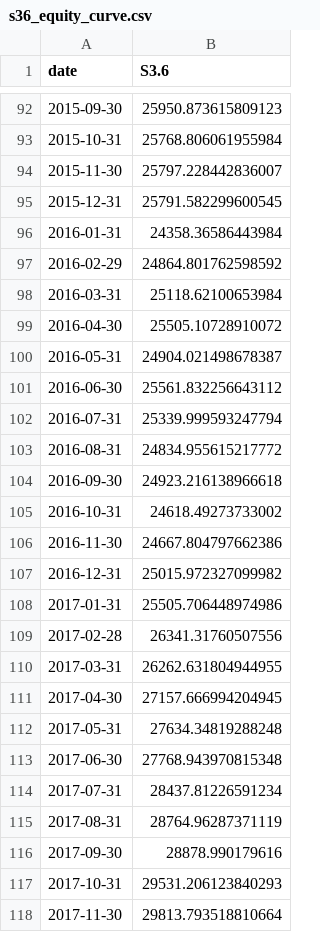
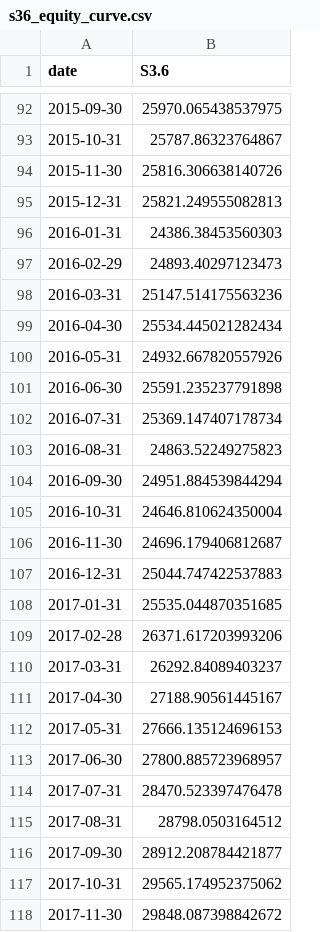
Before and after one commit to ignasigarciamartine-arch/systematic-taa-paper, a CSV file: data/outputs/s36_equity_curve.csv, drawn as a sheet; only a part is shown, gaps mark what is left out; the diff covers the shown part only.

```diff
--- a/data/outputs/s36_equity_curve.csv
+++ b/data/outputs/s36_equity_curve.csv
@@ -92,27 +92,27 @@ date,S3.6
-2015-09-30,25950.873615809123
-2015-10-31,25768.806061955984
-2015-11-30,25797.228442836007
-2015-12-31,25791.582299600545
-2016-01-31,24358.36586443984
-2016-02-29,24864.801762598592
-2016-03-31,25118.62100653984
-2016-04-30,25505.10728910072
-2016-05-31,24904.021498678387
-2016-06-30,25561.832256643112
-2016-07-31,25339.999593247794
-2016-08-31,24834.955615217772
-2016-09-30,24923.216138966618
-2016-10-31,24618.49273733002
-2016-11-30,24667.804797662386
-2016-12-31,25015.972327099982
-2017-01-31,25505.706448974986
-2017-02-28,26341.31760507556
-2017-03-31,26262.631804944955
-2017-04-30,27157.666994204945
-2017-05-31,27634.34819288248
-2017-06-30,27768.943970815348
-2017-07-31,28437.81226591234
-2017-08-31,28764.96287371119
-2017-09-30,28878.990179616
-2017-10-31,29531.206123840293
-2017-11-30,29813.793518810664
+2015-09-30,25970.065438537975
+2015-10-31,25787.86323764867
+2015-11-30,25816.306638140726
+2015-12-31,25821.249555082813
+2016-01-31,24386.38453560303
+2016-02-29,24893.40297123473
+2016-03-31,25147.514175563236
+2016-04-30,25534.445021282434
+2016-05-31,24932.667820557926
+2016-06-30,25591.235237791898
+2016-07-31,25369.147407178734
+2016-08-31,24863.52249275823
+2016-09-30,24951.884539844294
+2016-10-31,24646.810624350004
+2016-11-30,24696.179406812687
+2016-12-31,25044.747422537883
+2017-01-31,25535.044870351685
+2017-02-28,26371.617203993206
+2017-03-31,26292.84089403237
+2017-04-30,27188.90561445167
+2017-05-31,27666.135124696153
+2017-06-30,27800.885723968957
+2017-07-31,28470.523397476478
+2017-08-31,28798.0503164512
+2017-09-30,28912.208784421877
+2017-10-31,29565.174952375062
+2017-11-30,29848.087398842672
```
Also changed, not shown: 124 edited cells elsewhere in this file, data/outputs/s36_allocation_log.csv, data/outputs/s36_monthly_returns.csv, 35 other files.
